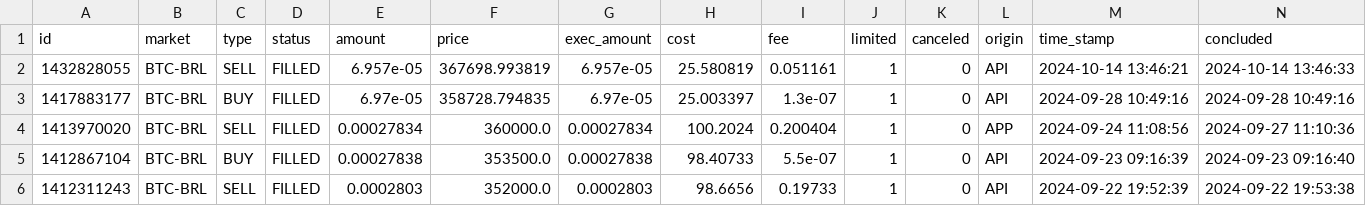
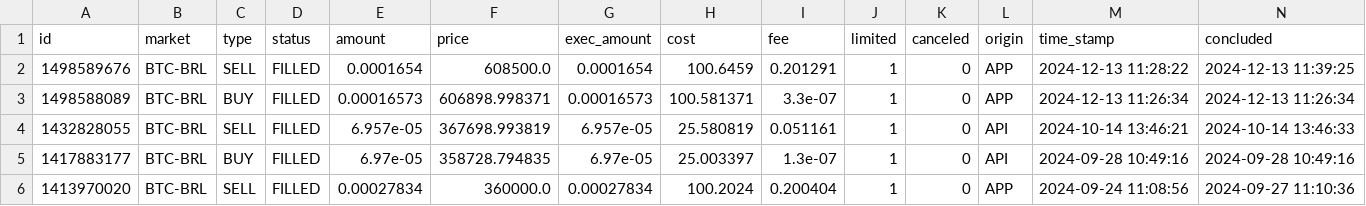
Before and after one commit to joaosnet/crypto, a CSV file: crypto/db/executed_orders.csv, drawn as a sheet; only a part is shown; the shorter side is filled out with more unchanged rows; the diff names each change by its address in the sheet, - before the commit and + after, or states it on an @@ line.

```diff
--- a/crypto/db/executed_orders.csv
+++ b/crypto/db/executed_orders.csv
+row 2: 1498589676 | BTC-BRL | SELL | FILLED | 0.0001654 | 608500.0 | 0.0001654 | 100.6459 | 0.201291 | 1 | 0 | APP | 2024-12-13 11:28:22 | 2024-12-13 11:39:25
+row 3: 1498588089 | BTC-BRL | BUY | FILLED | 0.00016573 | 606898.998371 | 0.00016573 | 100.581371 | 3.3e-07 | 1 | 0 | APP | 2024-12-13 11:26:34 | 2024-12-13 11:26:34
```
Also changed, not shown: crypto/db/balance.csv, 11 other files.
